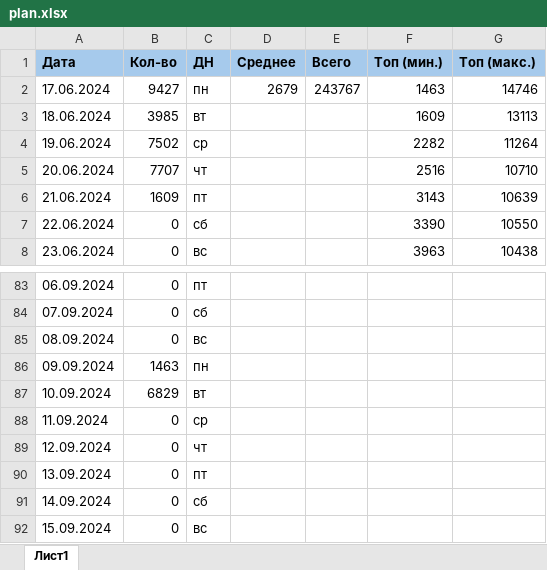
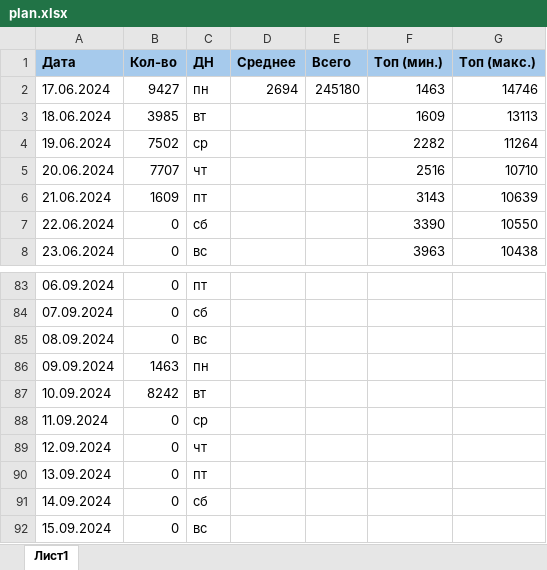
Before and after one commit to vorov2/books, an Excel workbook: abyss/plan.xlsx, sheet Лист1, drawn as a sheet; only a part is shown, gaps mark what is left out; values as stored, in another font and other column widths than the file's, no borders; the diff names each change by its address in the sheet, - before the commit and + after, or states it on an @@ line.

```diff
--- a/abyss/plan.xlsx (sheet Лист1)
+++ b/abyss/plan.xlsx (sheet Лист1)
-D2 (Среднее): 2679
+D2 (Среднее): 2694
-E2 (Всего): 243767
+E2 (Всего): 245180
-B87 (Кол-во): 6829
+B87 (Кол-во): 8242
```
Also changed, not shown: 1 other file.
